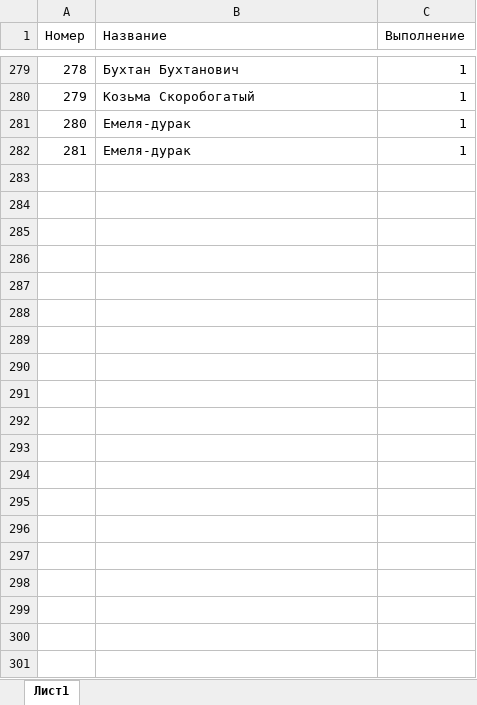
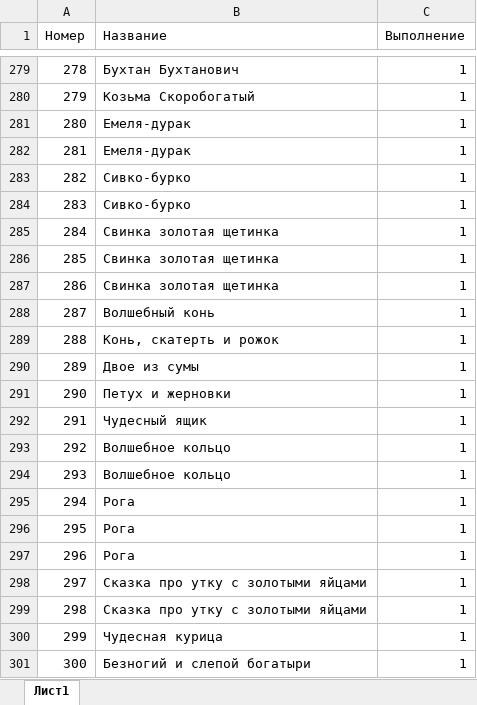
Before and after one commit to monalenka/russian-folklore-ml, an Excel workbook: data/raw/список_сказок.xlsx, sheet Лист1, drawn as a sheet; only a part is shown, gaps mark what is left out; values as stored, in another font and other column widths than the file's, no borders; the diff covers the shown part only; the diff names each change by its address in the sheet, - before the commit and + after, or states it on an @@ line.

```diff
--- a/data/raw/список_сказок.xlsx (sheet Лист1)
+++ b/data/raw/список_сказок.xlsx (sheet Лист1)
+row 283: 282 | Сивко-бурко | 1
+row 284: 283 | Сивко-бурко | 1
+row 285: 284 | Свинка золотая щетинка | 1
+row 286: 285 | Свинка золотая щетинка | 1
+row 287: 286 | Свинка золотая щетинка | 1
+row 288: 287 | Волшебный конь | 1
+row 289: 288 | Конь, скатерть и рожок | 1
+row 290: 289 | Двое из сумы | 1
+row 291: 290 | Петух и жерновки | 1
+row 292: 291 | Чудесный ящик | 1
+row 293: 292 | Волшебное кольцо | 1
+row 294: 293 | Волшебное кольцо | 1
+row 295: 294 | Рога | 1
+row 296: 295 | Рога | 1
+row 297: 296 | Рога | 1
+row 298: 297 | Сказка про утку с золотыми яйцами | 1
+row 299: 298 | Сказка про утку с золотыми яйцами | 1
+row 300: 299 | Чудесная курица | 1
+row 301: 300 | Безногий и слепой богатыри | 1
```
Also changed, not shown: 250 added rows elsewhere in this sheet, 1 other file.
